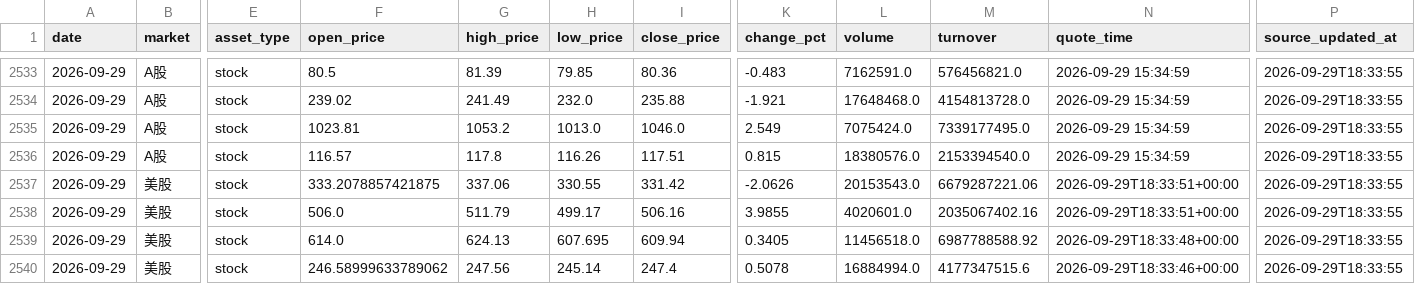
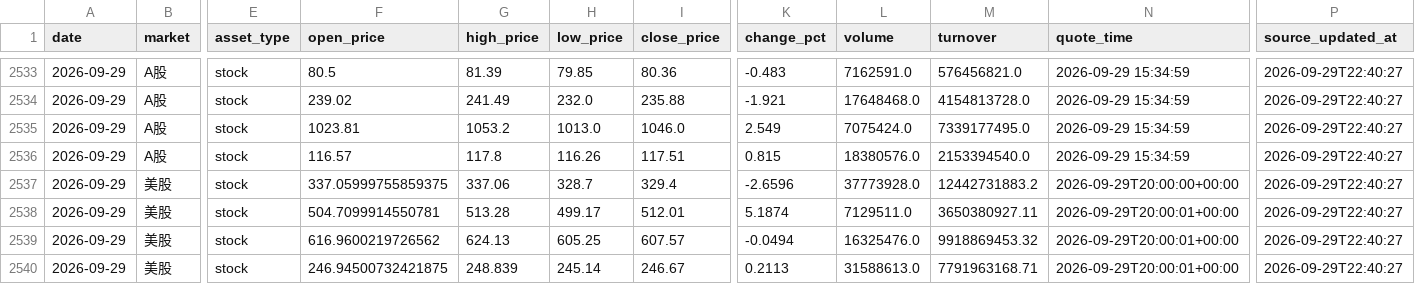
Before and after one commit to 295500p-cheng/dual-market-ai-quant-sim, a CSV file: outputs/daily-quant/reviews/price-history.csv, drawn as a sheet; only a part is shown, gaps mark what is left out; the diff covers the shown part only; the diff names each change by its address in the sheet, - before the commit and + after, or states it on an @@ line.

```diff
--- a/outputs/daily-quant/reviews/price-history.csv
+++ b/outputs/daily-quant/reviews/price-history.csv
-P2533:P2540 (source_updated_at): 2026-09-29T18:33:55
+P2533:P2540 (source_updated_at): 2026-09-29T22:40:27
-F2537 (open_price): 333.2078857421875
+F2537 (open_price): 337.05999755859375
-H2537 (low_price): 330.55
+H2537 (low_price): 328.7
-I2537 (close_price): 331.42
+I2537 (close_price): 329.4
-K2537 (change_pct): -2.0626
+K2537 (change_pct): -2.6596
-L2537 (volume): 20153543.0
+L2537 (volume): 37773928.0
-M2537 (turnover): 6679287221.06
+M2537 (turnover): 12442731883.2
-N2537 (quote_time): 2026-09-29T18:33:51+00:00
+N2537 (quote_time): 2026-09-29T20:00:00+00:00
-F2538 (open_price): 506.0
+F2538 (open_price): 504.7099914550781
-G2538 (high_price): 511.79
+G2538 (high_price): 513.28
-I2538 (close_price): 506.16
+I2538 (close_price): 512.01
-K2538 (change_pct): 3.9855
+K2538 (change_pct): 5.1874
-L2538 (volume): 4020601.0
+L2538 (volume): 7129511.0
-M2538 (turnover): 2035067402.16
+M2538 (turnover): 3650380927.11
-N2538 (quote_time): 2026-09-29T18:33:51+00:00
+N2538 (quote_time): 2026-09-29T20:00:01+00:00
-F2539 (open_price): 614.0
+F2539 (open_price): 616.9600219726562
-H2539 (low_price): 607.695
+H2539 (low_price): 605.25
-I2539 (close_price): 609.94
+I2539 (close_price): 607.57
-K2539 (change_pct): 0.3405
+K2539 (change_pct): -0.0494
-L2539 (volume): 11456518.0
+L2539 (volume): 16325476.0
-M2539 (turnover): 6987788588.92
+M2539 (turnover): 9918869453.32
-N2539 (quote_time): 2026-09-29T18:33:48+00:00
+N2539 (quote_time): 2026-09-29T20:00:01+00:00
-F2540 (open_price): 246.58999633789062
+F2540 (open_price): 246.94500732421875
-G2540 (high_price): 247.56
+G2540 (high_price): 248.839
-I2540 (close_price): 247.4
+I2540 (close_price): 246.67
-K2540 (change_pct): 0.5078
+K2540 (change_pct): 0.2113
-L2540 (volume): 16884994.0
+L2540 (volume): 31588613.0
-M2540 (turnover): 4177347515.6
+M2540 (turnover): 7791963168.71
-N2540 (quote_time): 2026-09-29T18:33:46+00:00
+N2540 (quote_time): 2026-09-29T20:00:01+00:00
```
Also changed, not shown: 162 edited cells elsewhere in this file, 14 other files.
